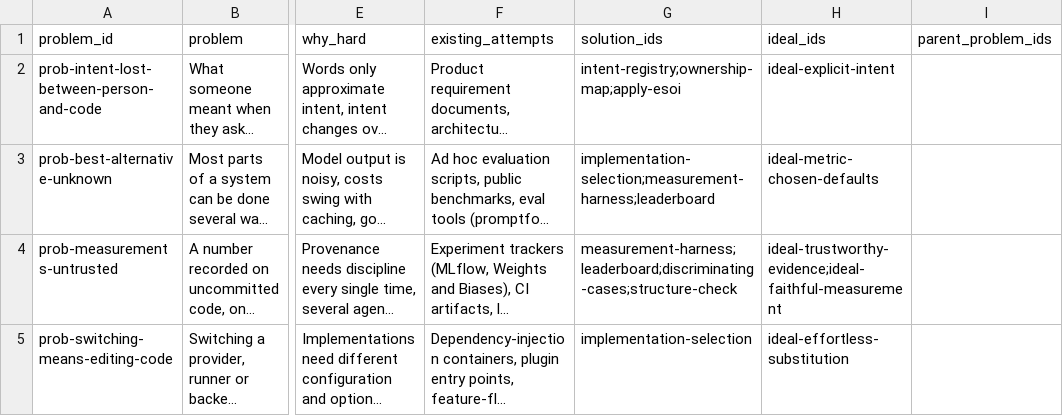
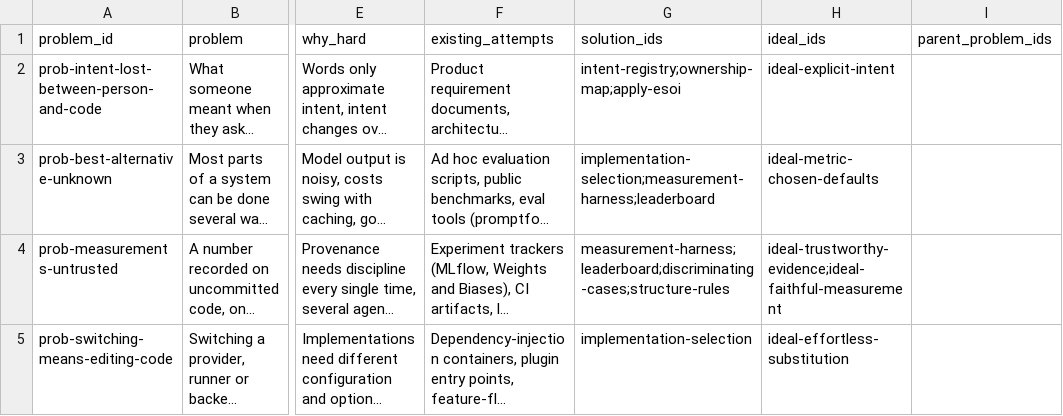
Before and after one commit to JoshuaMathias/evolvable-structure, a CSV file: esoi/problems.csv, drawn as a sheet; only a part is shown, gaps mark what is left out; long unchanged cells end in …; the diff covers the shown part only; the diff names each change by its address in the sheet, - before the commit and + after, or states it on an @@ line.

```diff
--- a/esoi/problems.csv
+++ b/esoi/problems.csv
-G4 (solution_ids): measurement-harness;leaderboard;discriminating-cases;structure-check
+G4 (solution_ids): measurement-harness;leaderboard;discriminating-cases;structure-rules
```
Also changed, not shown: 1 added row and 2 edited cells elsewhere in this file, esoi/implementations.csv, esoi/solutions.csv, 10 other files.
